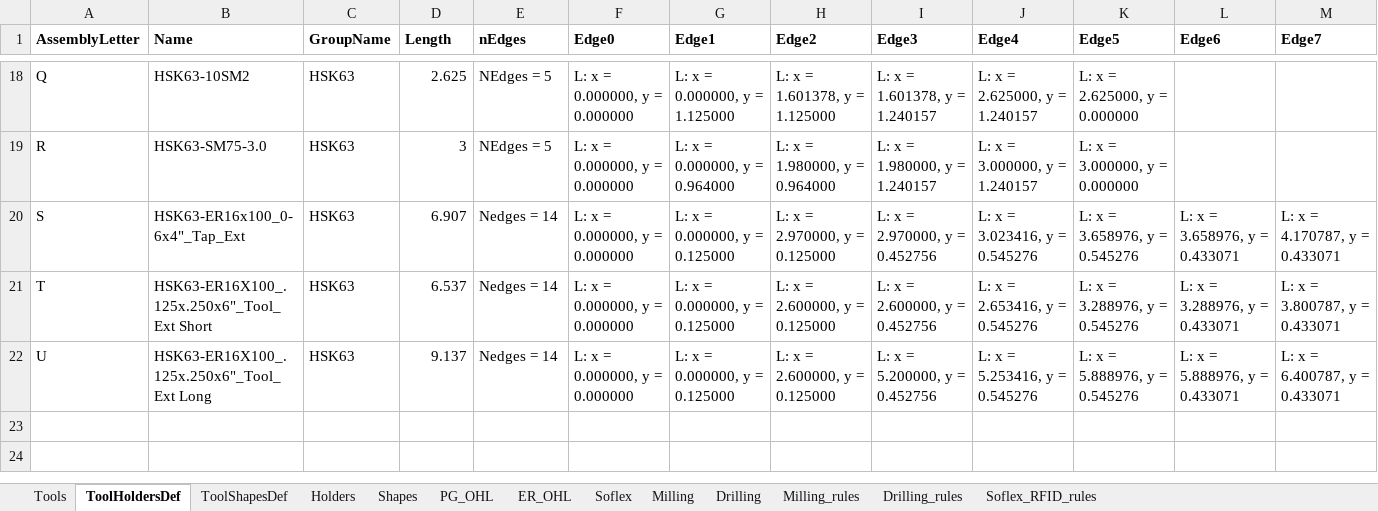
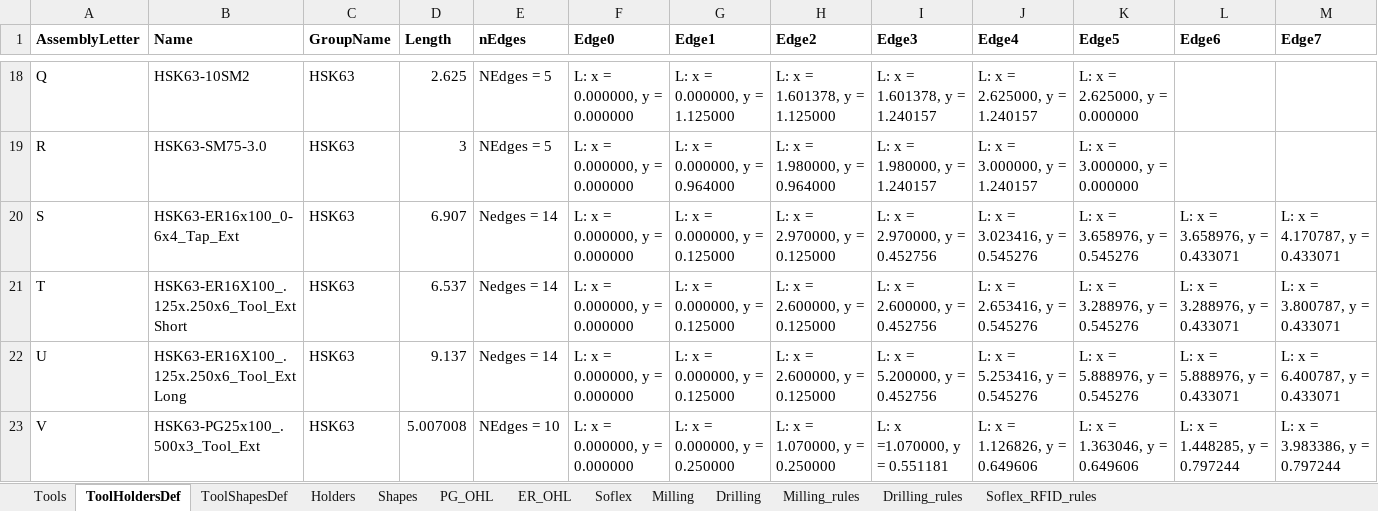
Before and after one commit to Uncreate/EssaiControlPanel, an Excel workbook: BOM.xlsx, sheet ToolHoldersDef, drawn as a sheet; only a part is shown, gaps mark what is left out; values as stored, in another font and other column widths than the file's, no borders; 1 other sheet too large or unreadable and not compared; rows hold the shown columns only; the diff names each change by its address in the sheet, - before the commit and + after, or states it on an @@ line.

Commit message:
Build new Threadmill Ext Holder

```diff
--- a/BOM.xlsx (sheet ToolHoldersDef)
+++ b/BOM.xlsx (sheet ToolHoldersDef)
-B20 (Name): HSK63-ER16x100_0-6x4"_Tap_Ext
+B20 (Name): HSK63-ER16x100_0-6x4_Tap_Ext
-B21 (Name): HSK63-ER16X100_.125x.250x6"_Tool_Ext Short
+B21 (Name): HSK63-ER16X100_.125x.250x6_Tool_Ext Short
-B22 (Name): HSK63-ER16X100_.125x.250x6"_Tool_Ext Long
+B22 (Name): HSK63-ER16X100_.125x.250x6_Tool_Ext Long
+row 23: V | HSK63-PG25x100_.500x3_Tool_Ext | HSK63 | 5.007008 | NEdges = 10 | L: x = 0.000000, y = 0.000000 | L: x = 0.000000, y = 0.250000 | L: x = 1.070000, y = 0.250000 | L: x =1.070000, y = 0.551181 | L: x = 1.126826, y = 0.649606 | L: x = 1.363046, y = 0.649606 | L: x = 1.448285, y = 0.797244 | L: x = 3.983386, y = 0.797244
```
Also changed, not shown: 4 other files.
